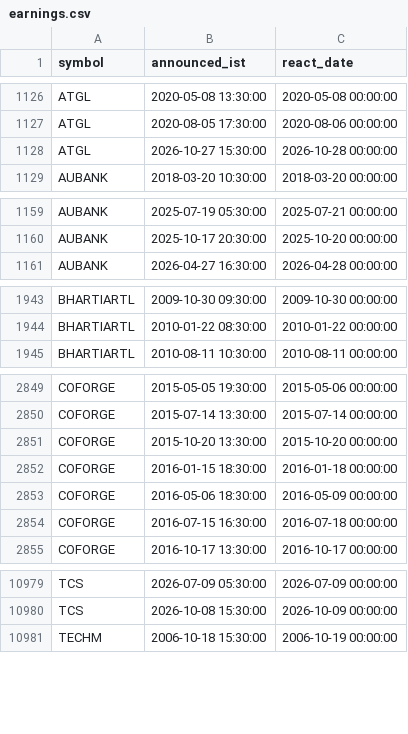
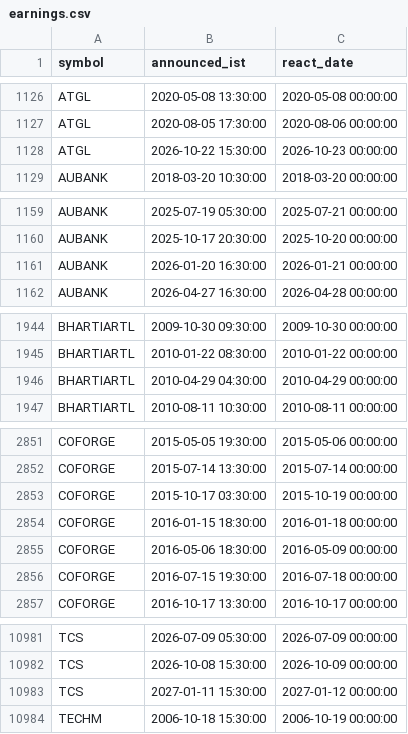
Before and after one commit to san1eev1/Stock-predictor, a CSV file: earnings.csv, drawn as a sheet; only a part is shown, gaps mark what is left out; the diff covers the shown part only.

```diff
--- a/earnings.csv
+++ b/earnings.csv
@@ -1127,3 +1127,3 @@ ATGL,2020-05-08 13:30:00,2020-05-08 00:00:00
 ATGL,2020-08-05 17:30:00,2020-08-06 00:00:00
-ATGL,2026-10-27 15:30:00,2026-10-28 00:00:00
+ATGL,2026-10-22 15:30:00,2026-10-23 00:00:00
 AUBANK,2018-03-20 10:30:00,2018-03-20 00:00:00
@@ -1160,2 +1160,3 @@ AUBANK,2025-07-19 05:30:00,2025-07-21 00:00:00
 AUBANK,2025-10-17 20:30:00,2025-10-20 00:00:00
+AUBANK,2026-01-20 16:30:00,2026-01-21 00:00:00
 AUBANK,2026-04-27 16:30:00,2026-04-28 00:00:00
@@ -1944,2 +1945,3 @@ BHARTIARTL,2009-10-30 09:30:00,2009-10-30 00:00:00
 BHARTIARTL,2010-01-22 08:30:00,2010-01-22 00:00:00
+BHARTIARTL,2010-04-29 04:30:00,2010-04-29 00:00:00
 BHARTIARTL,2010-08-11 10:30:00,2010-08-11 00:00:00
@@ -2850,6 +2852,6 @@ COFORGE,2015-05-05 19:30:00,2015-05-06 00:00:00
 COFORGE,2015-07-14 13:30:00,2015-07-14 00:00:00
-COFORGE,2015-10-20 13:30:00,2015-10-20 00:00:00
+COFORGE,2015-10-17 03:30:00,2015-10-19 00:00:00
 COFORGE,2016-01-15 18:30:00,2016-01-18 00:00:00
 COFORGE,2016-05-06 18:30:00,2016-05-09 00:00:00
-COFORGE,2016-07-15 16:30:00,2016-07-18 00:00:00
+COFORGE,2016-07-15 19:30:00,2016-07-18 00:00:00
 COFORGE,2016-10-17 13:30:00,2016-10-17 00:00:00
@@ -10980,2 +10982,3 @@ TCS,2026-07-09 05:30:00,2026-07-09 00:00:00
 TCS,2026-10-08 15:30:00,2026-10-09 00:00:00
+TCS,2027-01-11 15:30:00,2027-01-12 00:00:00
 TECHM,2006-10-18 15:30:00,2006-10-19 00:00:00
```
Also changed, not shown: 27 edited cells elsewhere in this file, indices/2026.csv, 8 other files.
